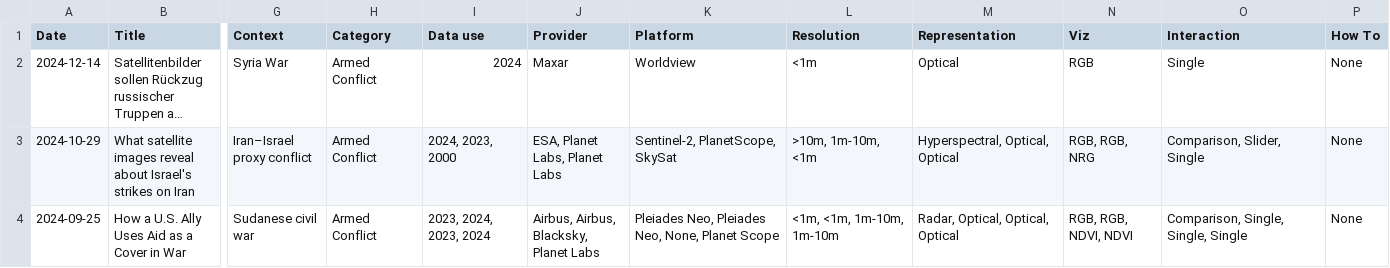
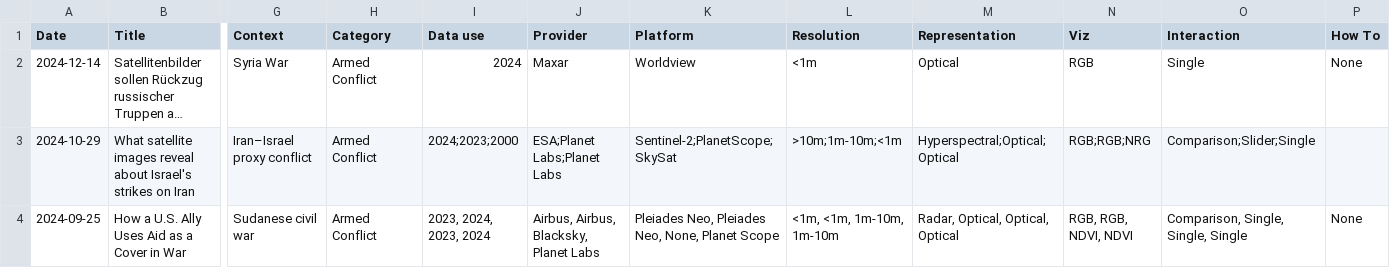
Before and after one commit to eric-corduroy/geospatial-narratives, a CSV file: data.csv, drawn as a sheet; only a part is shown, gaps mark what is left out; long unchanged cells end in …; the diff names each change by its address in the sheet, - before the commit and + after, or states it on an @@ line.

Commit message:
Update data.csv

```diff
--- a/data.csv
+++ b/data.csv
-I3 (Data use): 2024, 2023, 2000
+I3 (Data use): 2024;2023;2000
-J3 (Provider): ESA, Planet Labs, Planet Labs
+J3 (Provider): ESA;Planet Labs;Planet Labs
-K3 (Platform): Sentinel-2, PlanetScope, SkySat
+K3 (Platform): Sentinel-2;PlanetScope;SkySat
-L3 (Resolution): >10m, 1m-10m, <1m
+L3 (Resolution): >10m;1m-10m;<1m
-M3 (Representation): Hyperspectral, Optical, Optical
+M3 (Representation): Hyperspectral;Optical;Optical
-N3 (Viz): RGB, RGB, NRG
+N3 (Viz): RGB;RGB;NRG
-O3 (Interaction): Comparison, Slider, Single
+O3 (Interaction): Comparison;Slider;Single
-P3 (How To): None
+P3 (How To): (empty)
```
